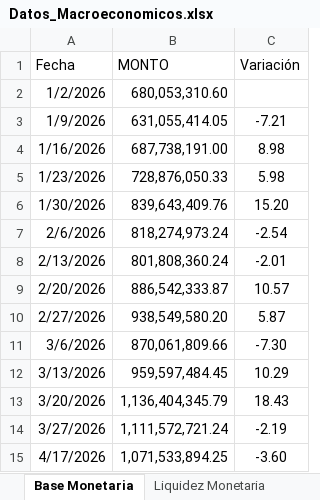
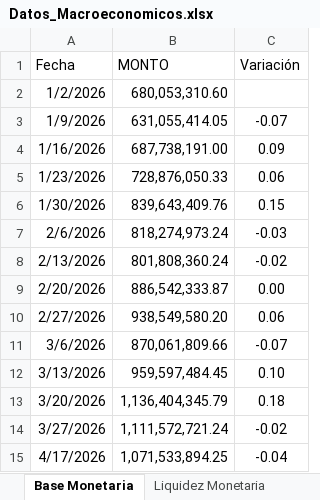
Before and after one commit to bfauairmonitor/Monitor-Nacional, an Excel workbook: Datos_Macroeconomicos.xlsx, sheet Base Monetaria, drawn as a sheet; values as stored, in another font and other column widths than the file's, no borders; the diff names each change by its address in the sheet, - before the commit and + after, or states it on an @@ line.

```diff
--- a/Datos_Macroeconomicos.xlsx (sheet Base Monetaria)
+++ b/Datos_Macroeconomicos.xlsx (sheet Base Monetaria)
-C3 (Variación): -7.21
+C3 (Variación): -0.07
-C4 (Variación): 8.98
+C4 (Variación): 0.09
-C5 (Variación): 5.98
+C5 (Variación): 0.06
-C6 (Variación): 15.20
+C6 (Variación): 0.15
-C7 (Variación): -2.54
+C7 (Variación): -0.03
-C8 (Variación): -2.01
+C8 (Variación): -0.02
-C9 (Variación): 10.57
+C9 (Variación): 0.00
-C10 (Variación): 5.87
+C10 (Variación): 0.06
-C11 (Variación): -7.30
+C11 (Variación): -0.07
-C12 (Variación): 10.29
+C12 (Variación): 0.10
-C13 (Variación): 18.43
+C13 (Variación): 0.18
-C14 (Variación): -2.19
+C14 (Variación): -0.02
-C15 (Variación): -3.60
+C15 (Variación): -0.04
```
Also changed, not shown: sheet Reservas Bancarias Excedentari, sheet Resev. Internacionales $, sheet Liquidez Monetaria, sheet Tasa Overnight Diaria.
